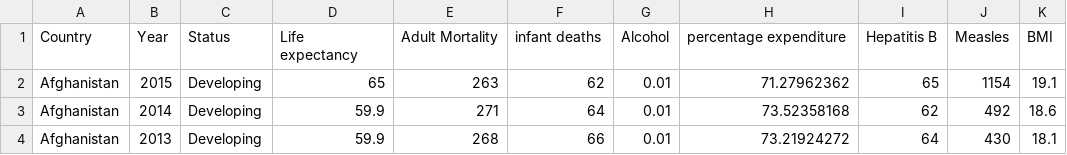
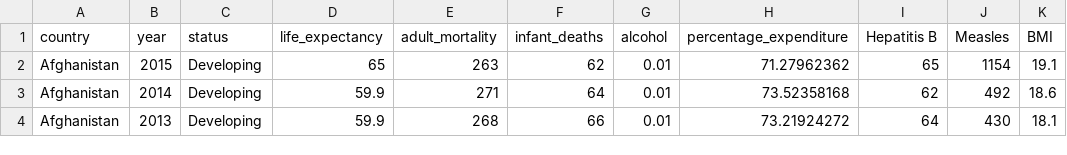
Before and after one commit to YvesMatanga/freemium_datascience, a CSV file: machine-learning-tutorials/practice/db/Life Expectancy Data.csv, drawn as a sheet; only a part is shown; the diff names each change by its address in the sheet, - before the commit and + after, or states it on an @@ line.

Commit message:
Update Life Expectancy Data.csv

```diff
--- a/machine-learning-tutorials/practice/db/Life Expectancy Data.csv
+++ b/machine-learning-tutorials/practice/db/Life Expectancy Data.csv
-A1: Country
+A1: country
-B1: Year
+B1: year
-C1: Status
+C1: status
-D1: Life expectancy
+D1: life_expectancy
-E1: Adult Mortality
+E1: adult_mortality
-F1: infant deaths
+F1: infant_deaths
-G1: Alcohol
+G1: alcohol
-H1: percentage expenditure
+H1: percentage_expenditure
```
